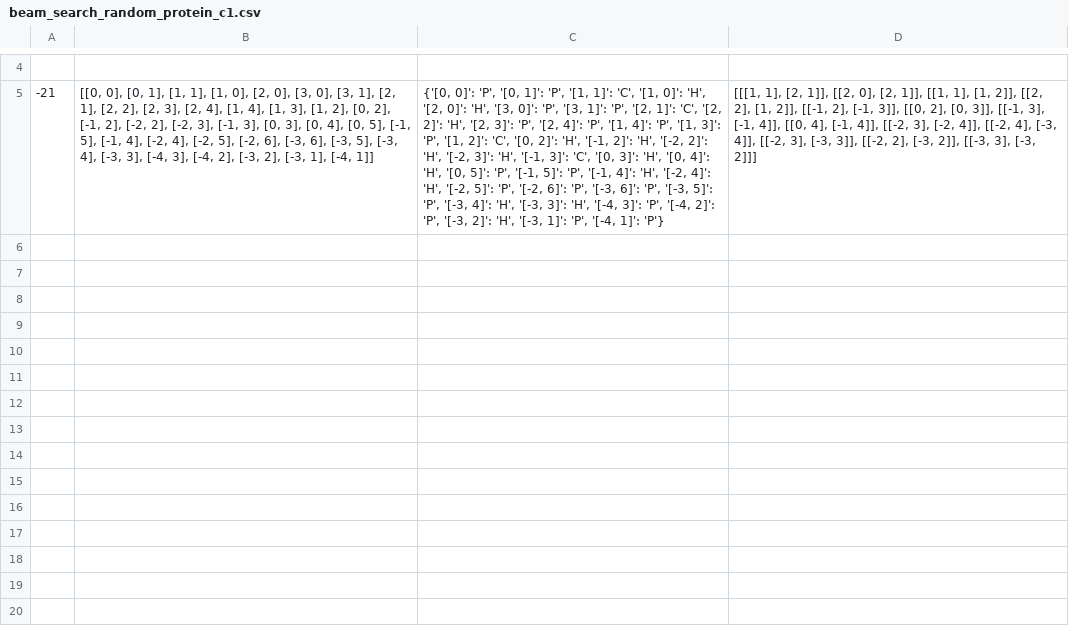
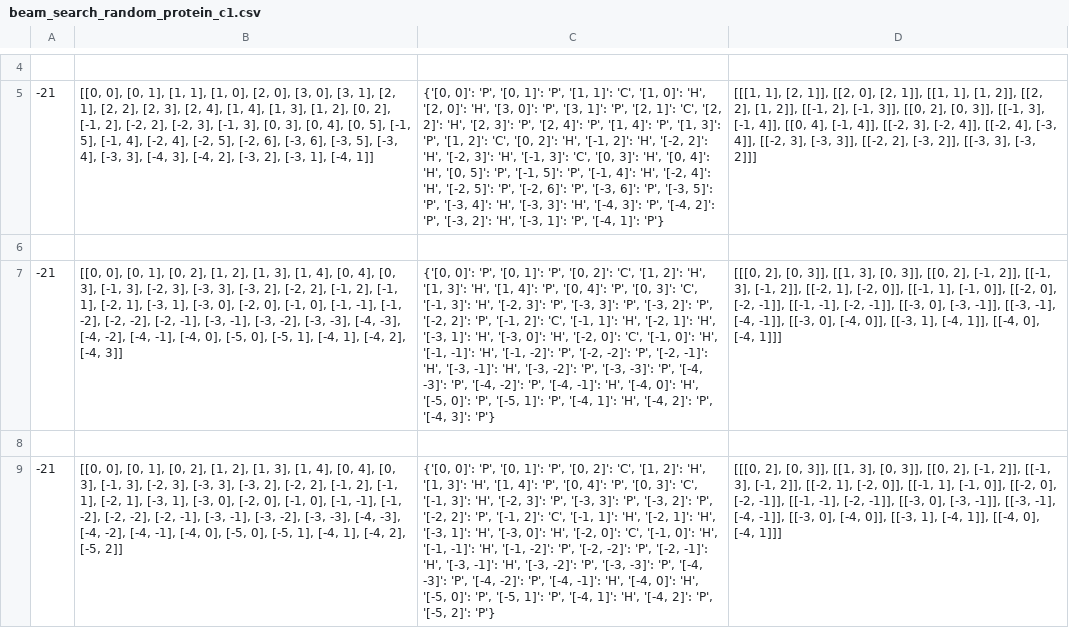
Before and after one commit to inayrus/Proteim, a CSV file: Results/2d/beam_search_random/beam_search_random_protein_c1.csv, drawn as a sheet; only a part is shown, gaps mark what is left out; the diff names each change by its address in the sheet, - before the commit and + after, or states it on an @@ line.

Commit message:
added comments and bettered beam, runned beam_search with different beams

```diff
--- a/Results/2d/beam_search_random/beam_search_random_protein_c1.csv
+++ b/Results/2d/beam_search_random/beam_search_random_protein_c1.csv
+row 6: (empty)
+row 7: -21 | [[0, 0], [0, 1], [0, 2], [1, 2], [1, 3], [1, 4], [0, 4], [0, 3], [-1, 3], [-2, 3], [-3, 3], [-3, 2], [-2, 2], [-1, 2], [-1, 1], [-2, 1], [-3, 1], [-3, 0], [-2, 0], [-1, 0], [-1, -1], [-1, -2], [-2, -2], [-2, -1], [-3, -1], [-3, -2], [-3, -3], [-4, -3], [-4, -2], [-4, -1], [-4, 0], [-5, 0], [-5, 1], [-4, 1], [-4, 2], [-4, 3]] | {'[0, 0]': 'P', '[0, 1]': 'P', '[0, 2]': 'C', '[1, 2]': 'H', '[1, 3]': 'H', '[1, 4]': 'P', '[0, 4]': 'P', '[0, 3]': 'C', '[-1, 3]': 'H', '[-2, 3]': 'P', '[-3, 3]': 'P', '[-3, 2]': 'P', '[-2, 2]': 'P', '[-1, 2]': 'C', '[-1, 1]': 'H', '[-2, 1]': 'H', '[-3, 1]': 'H', '[-3, 0]': 'H', '[-2, 0]': 'C', '[-1, 0]': 'H', '[-1, -1]': 'H', '[-1, -2]': 'P', '[-2, -2]': 'P', '[-2, -1]': 'H', '[-3, -1]': 'H', '[-3, -2]': 'P', '[-3, -3]': 'P', '[-4, -3]': 'P', '[-4, -2]': 'P', '[-4, -1]': 'H', '[-4, 0]': 'H', '[-5, 0]': 'P', '[-5, 1]': 'P', '[-4, 1]': 'H', '[-4, 2]': 'P', '[-4, 3]': 'P'} | [[[0, 2], [0, 3]], [[1, 3], [0, 3]], [[0, 2], [-1, 2]], [[-1, 3], [-1, 2]], [[-2, 1], [-2, 0]], [[-1, 1], [-1, 0]], [[-2, 0], [-2, -1]], [[-1, -1], [-2, -1]], [[-3, 0], [-3, -1]], [[-3, -1], [-4, -1]], [[-3, 0], [-4, 0]], [[-3, 1], [-4, 1]], [[-4, 0], [-4, 1]]]
+row 8: (empty)
+row 9: -21 | [[0, 0], [0, 1], [0, 2], [1, 2], [1, 3], [1, 4], [0, 4], [0, 3], [-1, 3], [-2, 3], [-3, 3], [-3, 2], [-2, 2], [-1, 2], [-1, 1], [-2, 1], [-3, 1], [-3, 0], [-2, 0], [-1, 0], [-1, -1], [-1, -2], [-2, -2], [-2, -1], [-3, -1], [-3, -2], [-3, -3], [-4, -3], [-4, -2], [-4, -1], [-4, 0], [-5, 0], [-5, 1], [-4, 1], [-4, 2], [-5, 2]] | {'[0, 0]': 'P', '[0, 1]': 'P', '[0, 2]': 'C', '[1, 2]': 'H', '[1, 3]': 'H', '[1, 4]': 'P', '[0, 4]': 'P', '[0, 3]': 'C', '[-1, 3]': 'H', '[-2, 3]': 'P', '[-3, 3]': 'P', '[-3, 2]': 'P', '[-2, 2]': 'P', '[-1, 2]': 'C', '[-1, 1]': 'H', '[-2, 1]': 'H', '[-3, 1]': 'H', '[-3, 0]': 'H', '[-2, 0]': 'C', '[-1, 0]': 'H', '[-1, -1]': 'H', '[-1, -2]': 'P', '[-2, -2]': 'P', '[-2, -1]': 'H', '[-3, -1]': 'H', '[-3, -2]': 'P', '[-3, -3]': 'P', '[-4, -3]': 'P', '[-4, -2]': 'P', '[-4, -1]': 'H', '[-4, 0]': 'H', '[-5, 0]': 'P', '[-5, 1]': 'P', '[-4, 1]': 'H', '[-4, 2]': 'P', '[-5, 2]': 'P'} | [[[0, 2], [0, 3]], [[1, 3], [0, 3]], [[0, 2], [-1, 2]], [[-1, 3], [-1, 2]], [[-2, 1], [-2, 0]], [[-1, 1], [-1, 0]], [[-2, 0], [-2, -1]], [[-1, -1], [-2, -1]], [[-3, 0], [-3, -1]], [[-3, -1], [-4, -1]], [[-3, 0], [-4, 0]], [[-3, 1], [-4, 1]], [[-4, 0], [-4, 1]]]
```
Also changed, not shown: Results/2d/beam_search_random/beam_search_random_protein_b1.csv, Results/2d/beam_search_random/beam_search_random_protein_b2.csv, 20 other files.
